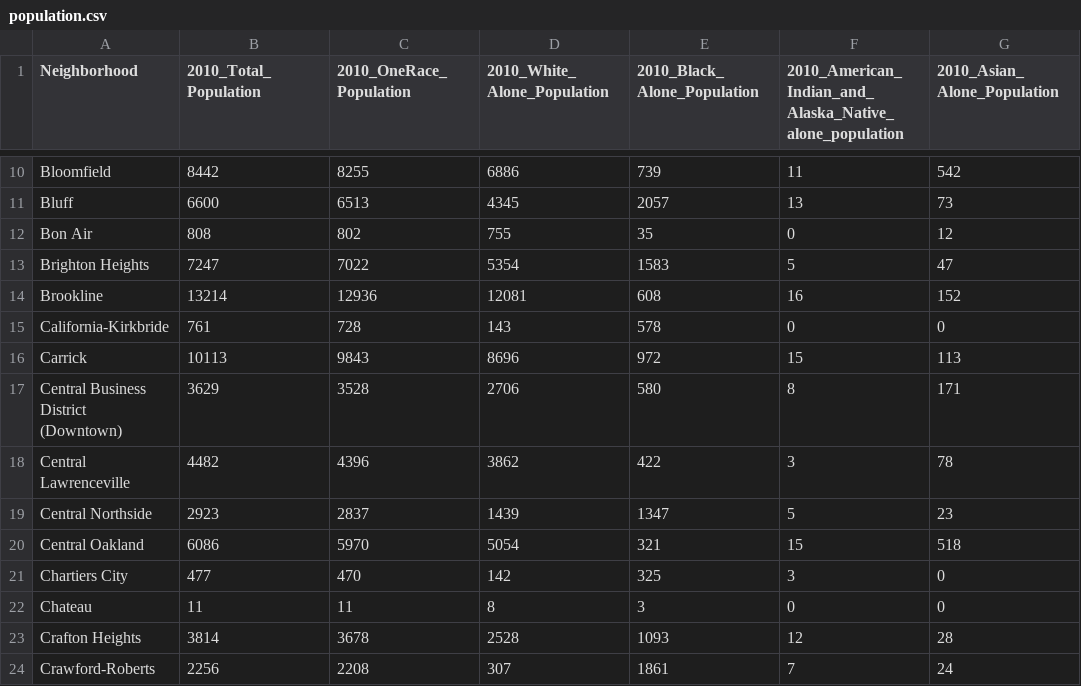
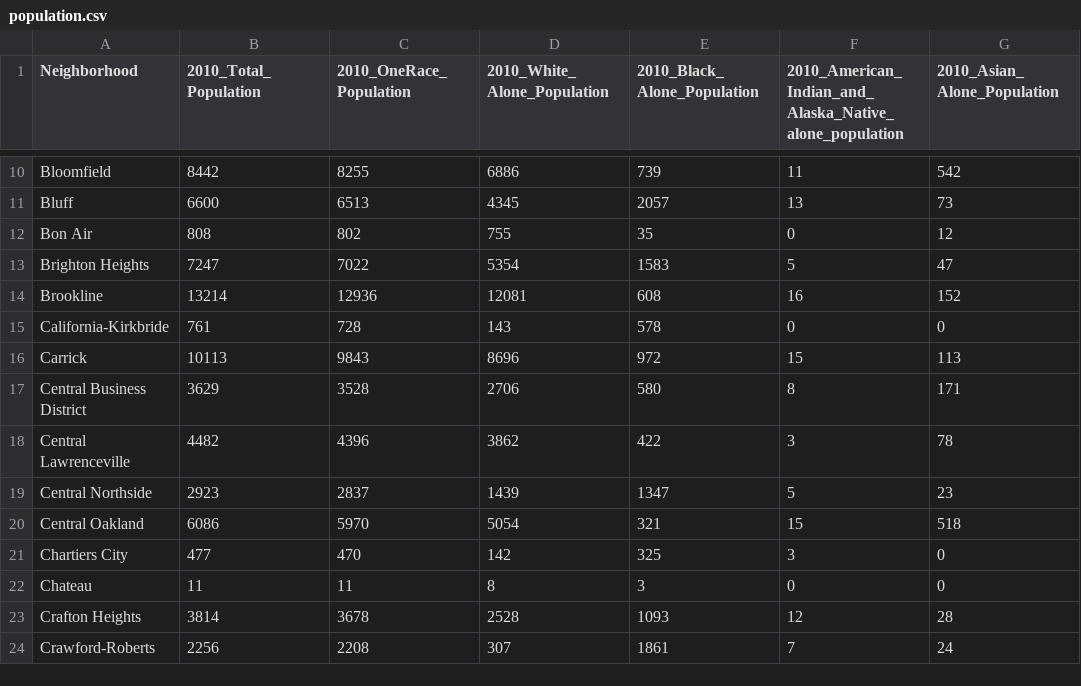
Before and after one commit to pem70/CMPINF-0010-Final-Project-Group-7, a CSV file: population.csv, drawn as a sheet; only a part is shown, gaps mark what is left out; the diff names each change by its address in the sheet, - before the commit and + after, or states it on an @@ line.

Commit message:
Update population.csv

```diff
--- a/population.csv
+++ b/population.csv
-A17 (Neighborhood): Central Business District (Downtown)
+A17 (Neighborhood): Central Business District
```
